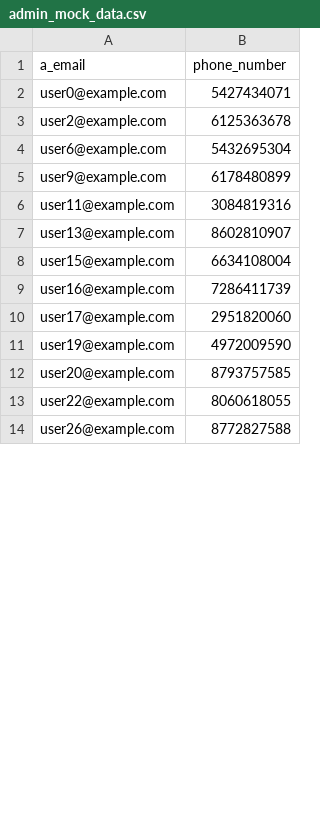
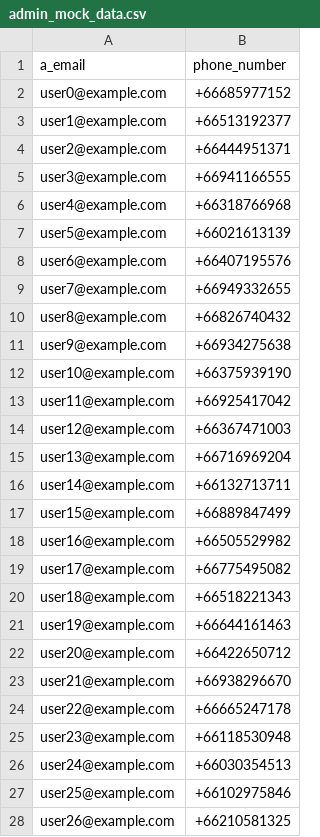
Before and after one commit to AimChayakorn/database-final-project, a CSV file: init_files/admin_mock_data.csv, drawn as a sheet; only a part is shown; the diff covers the shown part only.

Commit message:
feat: add regex for phone number

```diff
--- a/init_files/admin_mock_data.csv
+++ b/init_files/admin_mock_data.csv
@@ -1,14 +1,28 @@
 a_email,phone_number
-user0@example.com,5427434071
-user2@example.com,6125363678
-user6@example.com,5432695304
-user9@example.com,6178480899
-user11@example.com,3084819316
-user13@example.com,8602810907
-user15@example.com,6634108004
-user16@example.com,7286411739
-user17@example.com,2951820060
-user19@example.com,4972009590
-user20@example.com,8793757585
-user22@example.com,8060618055
-user26@example.com,8772827588
+user0@example.com,+66685977152
+user1@example.com,+66513192377
+user2@example.com,+66444951371
+user3@example.com,+66941166555
+user4@example.com,+66318766968
+user5@example.com,+66021613139
+user6@example.com,+66407195576
+user7@example.com,+66949332655
+user8@example.com,+66826740432
+user9@example.com,+66934275638
+user10@example.com,+66375939190
+user11@example.com,+66925417042
+user12@example.com,+66367471003
+user13@example.com,+66716969204
+user14@example.com,+66132713711
+user15@example.com,+66889847499
+user16@example.com,+66505529982
+user17@example.com,+66775495082
+user18@example.com,+66518221343
+user19@example.com,+66644161463
+user20@example.com,+66422650712
+user21@example.com,+66938296670
+user22@example.com,+66665247178
+user23@example.com,+66118530948
+user24@example.com,+66030354513
+user25@example.com,+66102975846
+user26@example.com,+66210581325
```
Also changed, not shown: 1 added row and 2 edited cells elsewhere in this file, 1 other file.
